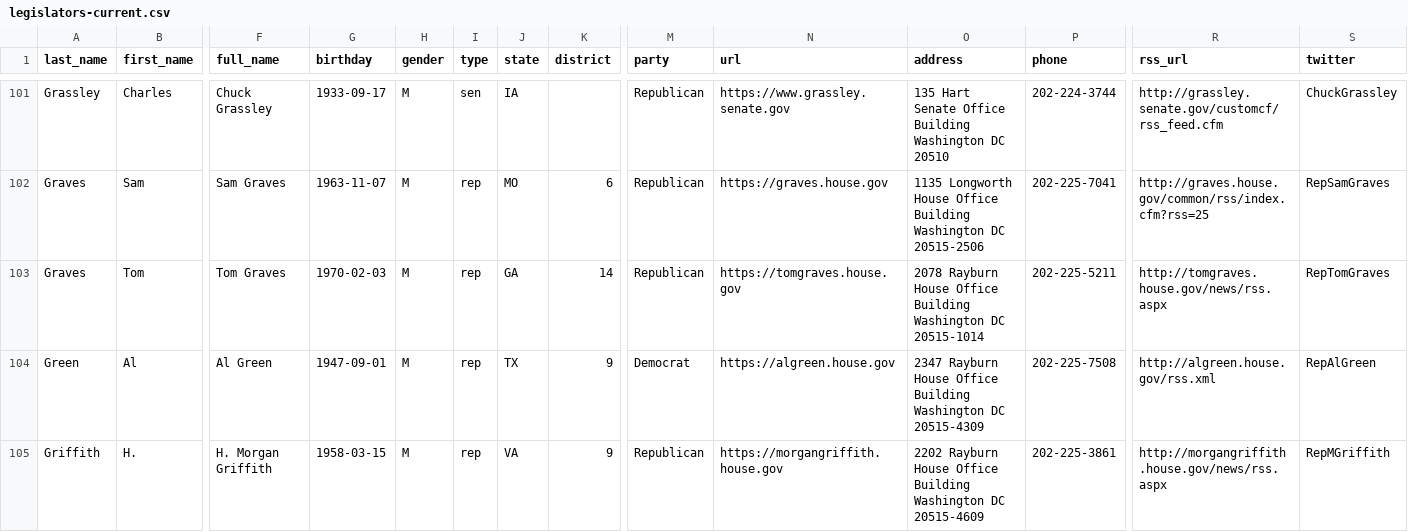
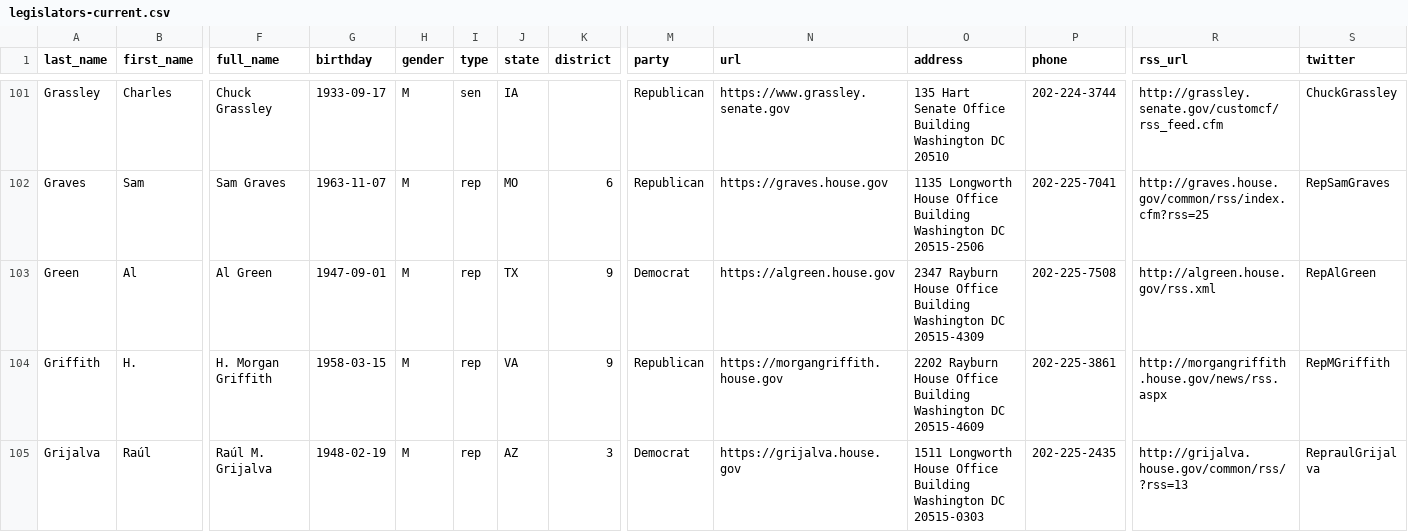
Before and after one commit to unitedstates/congress-legislators, a CSV file: legislators-current.csv, drawn as a sheet; only a part is shown, gaps mark what is left out; the shorter side is filled out with more unchanged rows; rows hold the shown columns only; the diff names each change by its address in the sheet, - before the commit and + after, or states it on an @@ line.

```diff
--- a/legislators-current.csv
+++ b/legislators-current.csv
-row 103: Graves | Tom | Tom Graves | 1970-02-03 | M | rep | GA | 14 | Republican | https://tomgraves.house.gov | 2078 Rayburn House Office Building Washington DC 20515-1014 | 202-225-5211 | http://tomgraves.house.gov/news/rss.aspx | RepTomGraves
```
Also changed, not shown: legislators-district-offices.csv, 11 other files.
